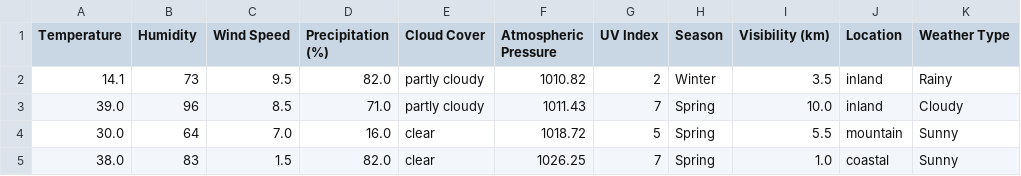
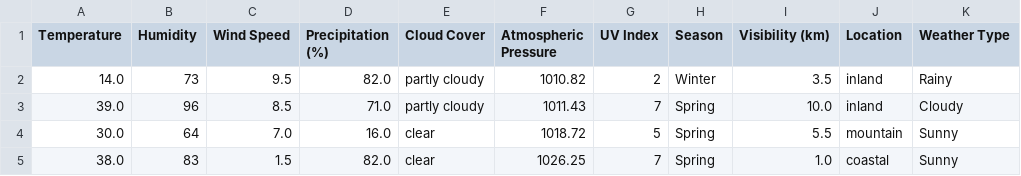
Before and after one commit to Donnmrc/Weather-Type-Classification, a CSV file: weather_classification_data.csv, drawn as a sheet; only a part is shown.

Commit message:
Verify Labels

```diff
--- a/weather_classification_data.csv
+++ b/weather_classification_data.csv
@@ -1,3 +1,3 @@
 Temperature,Humidity,Wind Speed,Precipitation (%),Cloud Cover,Atmospheric Pressure,UV Index,Season,Visibility (km),Location,Weather Type
-14.1,73,9.5,82.0,partly cloudy,1010.82,2,Winter,3.5,inland,Rainy
+14.0,73,9.5,82.0,partly cloudy,1010.82,2,Winter,3.5,inland,Rainy
 39.0,96,8.5,71.0,partly cloudy,1011.43,7,Spring,10.0,inland,Cloudy
```
